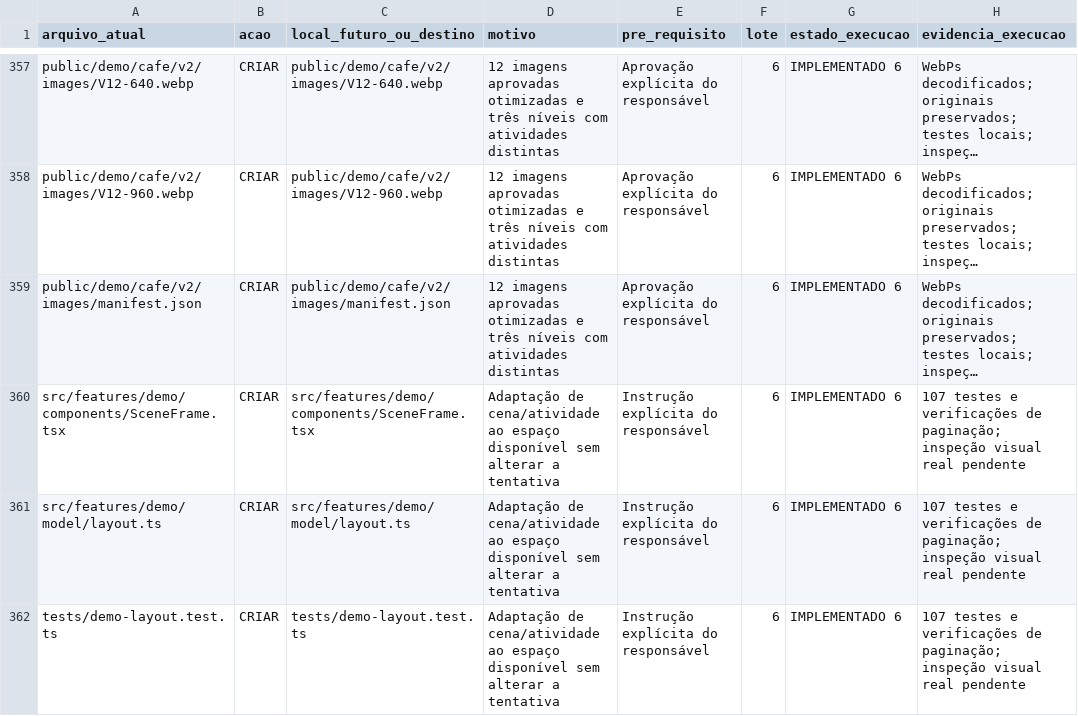
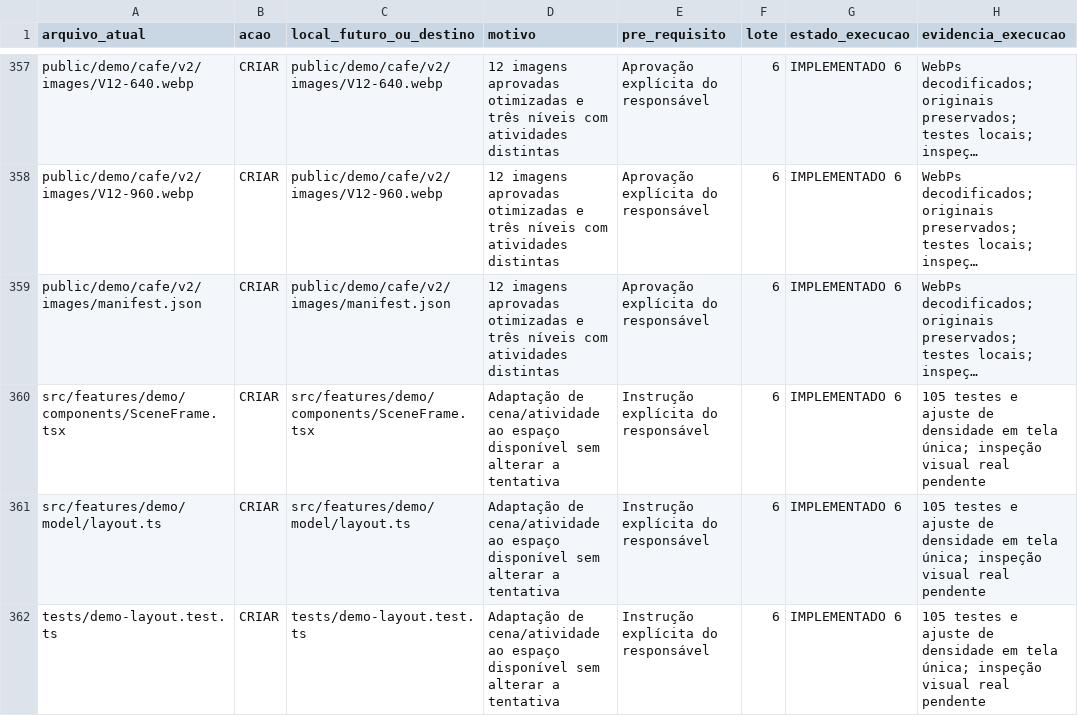
Before and after one commit to Roger-NL/sistemaselsegredo, a CSV file: docs/plano-nova-demo/ARQUIVOS.csv, drawn as a sheet; only a part is shown, gaps mark what is left out; long unchanged cells end in …; the diff names each change by its address in the sheet, - before the commit and + after, or states it on an @@ line.

```diff
--- a/docs/plano-nova-demo/ARQUIVOS.csv
+++ b/docs/plano-nova-demo/ARQUIVOS.csv
-H360:H362 (evidencia_execucao): 107 testes e verificações de paginação; inspeção visual…
+H360:H362 (evidencia_execucao): 105 testes e ajuste de densidade em tela única; inspeção visual…
```
Also changed, not shown: 7 other files.
